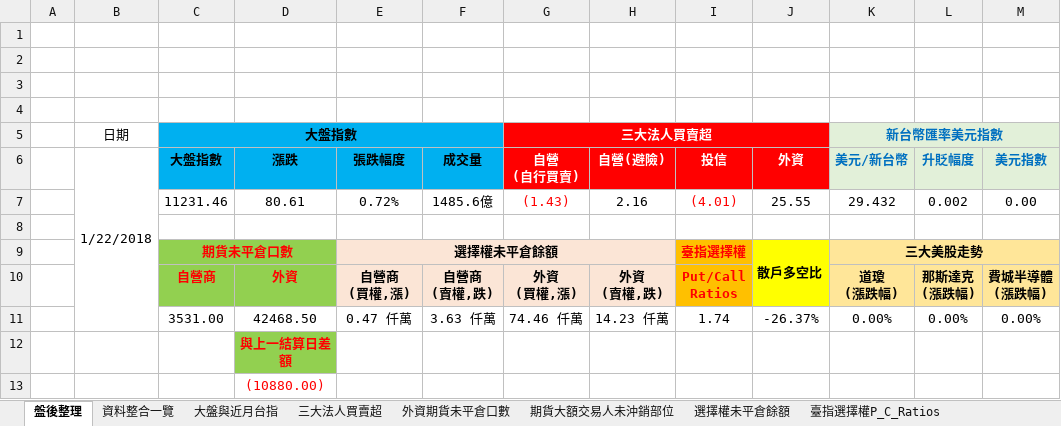
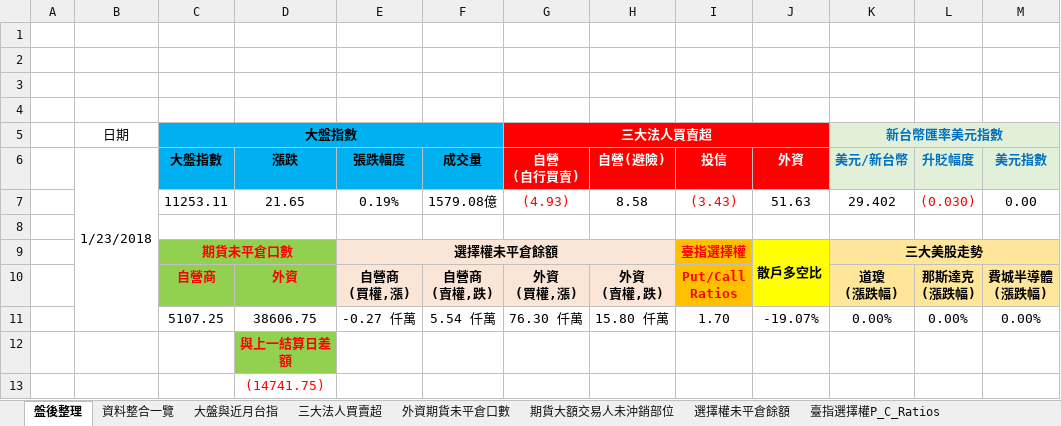
Before and after one commit to g301876/investment, an Excel workbook: stock market.xlsx, sheet 盤後整理, drawn as a sheet; values as stored, in another font and other column widths than the file's, no borders; charts and pictures not drawn; removed rows and columns are numbered as before the commit, all else as after; the diff names each change by its address in the sheet, - before the commit and + after, or states it on an @@ line.

```diff
--- a/stock market.xlsx (sheet 盤後整理)
+++ b/stock market.xlsx (sheet 盤後整理)
-B6: 1/22/2018
+B6: 1/23/2018
-row 7:  |  | 11231.46 | 80.61 | 0.72% | 1485.6億 | (1.43) | 2.16 | (4.01) | 25.55 | 29.432 | 0.002 | 0.00
+row 7:  |  | 11253.11 | 21.65 | 0.19% | 1579.08億 | (4.93) | 8.58 | (3.43) | 51.63 | 29.402 | (0.030) | 0.00
-row 11:  |  | 3531.00 | 42468.50 | 0.47 仟萬 | 3.63 仟萬 | 74.46 仟萬 | 14.23 仟萬 | 1.74 | -26.37% | 0.00% | 0.00% | 0.00%
+row 11:  |  | 5107.25 | 38606.75 | -0.27 仟萬 | 5.54 仟萬 | 76.30 仟萬 | 15.80 仟萬 | 1.70 | -19.07% | 0.00% | 0.00% | 0.00%
-D13 (漲跌): (10880.00)
+D13 (漲跌): (14741.75)
```
Also changed, not shown: sheet 資料整合一覽, sheet 期貨大額交易人未沖銷部位, sheet 外資期貨未平倉口數, sheet 選擇權未平倉餘額, sheet 散戶多空比, sheet 大盤與近月台指, 4 more sheets, charts or pictures, tpex.xlsx, twse.xlsx.
